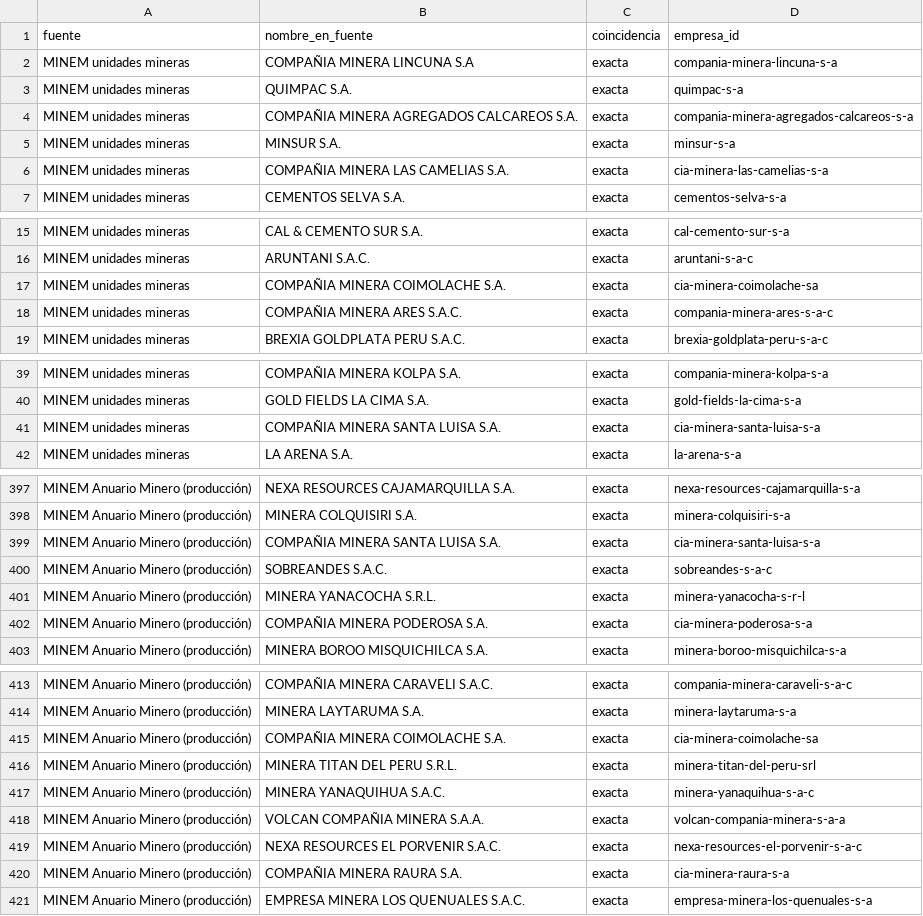
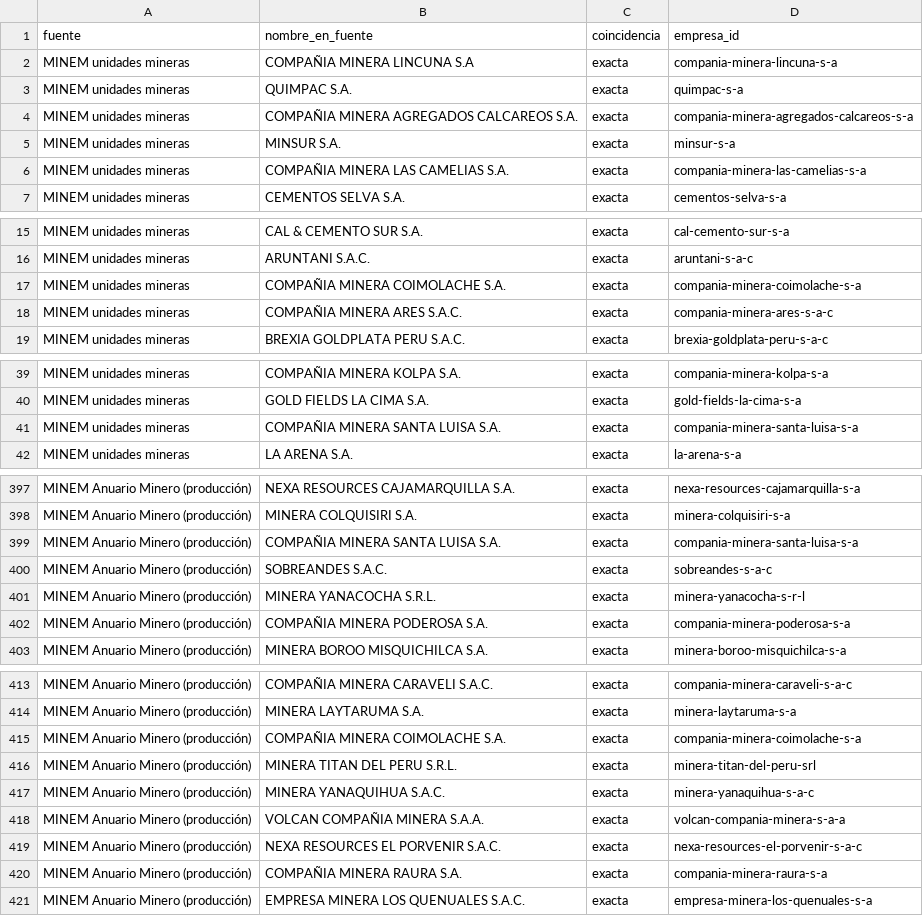
Before and after one commit to valeriavicentev/Python-intermedio, a CSV file: trabajo_final/data/processed/empresa_alias.csv, drawn as a sheet; only a part is shown, gaps mark what is left out; the diff covers the shown part only.

```diff
--- a/trabajo_final/data/processed/empresa_alias.csv
+++ b/trabajo_final/data/processed/empresa_alias.csv
@@ -5,3 +5,3 @@ MINEM unidades mineras,COMPAÑIA MINERA AGREGADOS CALCAREOS S.A.,exacta,compania
 MINEM unidades mineras,MINSUR S.A.,exacta,minsur-s-a
-MINEM unidades mineras,COMPAÑIA MINERA LAS CAMELIAS S.A.,exacta,cia-minera-las-camelias-s-a
+MINEM unidades mineras,COMPAÑIA MINERA LAS CAMELIAS S.A.,exacta,compania-minera-las-camelias-s-a
 MINEM unidades mineras,CEMENTOS SELVA S.A.,exacta,cementos-selva-s-a
@@ -16,3 +16,3 @@ MINEM unidades mineras,CAL & CEMENTO SUR S.A.,exacta,cal-cemento-sur-s-a
 MINEM unidades mineras,ARUNTANI S.A.C.,exacta,aruntani-s-a-c
-MINEM unidades mineras,COMPAÑIA MINERA COIMOLACHE S.A.,exacta,cia-minera-coimolache-sa
+MINEM unidades mineras,COMPAÑIA MINERA COIMOLACHE S.A.,exacta,compania-minera-coimolache-s-a
 MINEM unidades mineras,COMPAÑIA MINERA ARES S.A.C.,exacta,compania-minera-ares-s-a-c
@@ -40,3 +40,3 @@ MINEM unidades mineras,COMPAÑIA MINERA KOLPA S.A.,exacta,compania-minera-kolpa-
 MINEM unidades mineras,GOLD FIELDS LA CIMA S.A.,exacta,gold-fields-la-cima-s-a
-MINEM unidades mineras,COMPAÑIA MINERA SANTA LUISA S.A.,exacta,cia-minera-santa-luisa-s-a
+MINEM unidades mineras,COMPAÑIA MINERA SANTA LUISA S.A.,exacta,compania-minera-santa-luisa-s-a
 MINEM unidades mineras,LA ARENA S.A.,exacta,la-arena-s-a
@@ -398,6 +398,6 @@ MINEM Anuario Minero (producción),NEXA RESOURCES CAJAMARQUILLA S.A.,exacta,nexa
 MINEM Anuario Minero (producción),MINERA COLQUISIRI S.A.,exacta,minera-colquisiri-s-a
-MINEM Anuario Minero (producción),COMPAÑIA MINERA SANTA LUISA S.A.,exacta,cia-minera-santa-luisa-s-a
+MINEM Anuario Minero (producción),COMPAÑIA MINERA SANTA LUISA S.A.,exacta,compania-minera-santa-luisa-s-a
 MINEM Anuario Minero (producción),SOBREANDES S.A.C.,exacta,sobreandes-s-a-c
 MINEM Anuario Minero (producción),MINERA YANACOCHA S.R.L.,exacta,minera-yanacocha-s-r-l
-MINEM Anuario Minero (producción),COMPAÑIA MINERA PODEROSA S.A.,exacta,cia-minera-poderosa-s-a
+MINEM Anuario Minero (producción),COMPAÑIA MINERA PODEROSA S.A.,exacta,compania-minera-poderosa-s-a
 MINEM Anuario Minero (producción),MINERA BOROO MISQUICHILCA S.A.,exacta,minera-boroo-misquichilca-s-a
@@ -414,3 +414,3 @@ MINEM Anuario Minero (producción),COMPAÑIA MINERA CARAVELI S.A.C.,exacta,compa
 MINEM Anuario Minero (producción),MINERA LAYTARUMA S.A.,exacta,minera-laytaruma-s-a
-MINEM Anuario Minero (producción),COMPAÑIA MINERA COIMOLACHE S.A.,exacta,cia-minera-coimolache-sa
+MINEM Anuario Minero (producción),COMPAÑIA MINERA COIMOLACHE S.A.,exacta,compania-minera-coimolache-s-a
 MINEM Anuario Minero (producción),MINERA TITAN DEL PERU S.R.L.,exacta,minera-titan-del-peru-srl
@@ -419,3 +419,3 @@ MINEM Anuario Minero (producción),VOLCAN COMPAÑIA MINERA S.A.A.,exacta,volcan-
 MINEM Anuario Minero (producción),NEXA RESOURCES EL PORVENIR S.A.C.,exacta,nexa-resources-el-porvenir-s-a-c
-MINEM Anuario Minero (producción),COMPAÑIA MINERA RAURA S.A.,exacta,cia-minera-raura-s-a
+MINEM Anuario Minero (producción),COMPAÑIA MINERA RAURA S.A.,exacta,compania-minera-raura-s-a
 MINEM Anuario Minero (producción),EMPRESA MINERA LOS QUENUALES S.A.C.,exacta,empresa-minera-los-quenuales-s-a
```
Also changed, not shown: 18 edited cells elsewhere in this file, trabajo_final/data/processed/empresa_conflictos.csv, trabajo_final/data/processed/empresa_oxi.csv, 14 other files.
